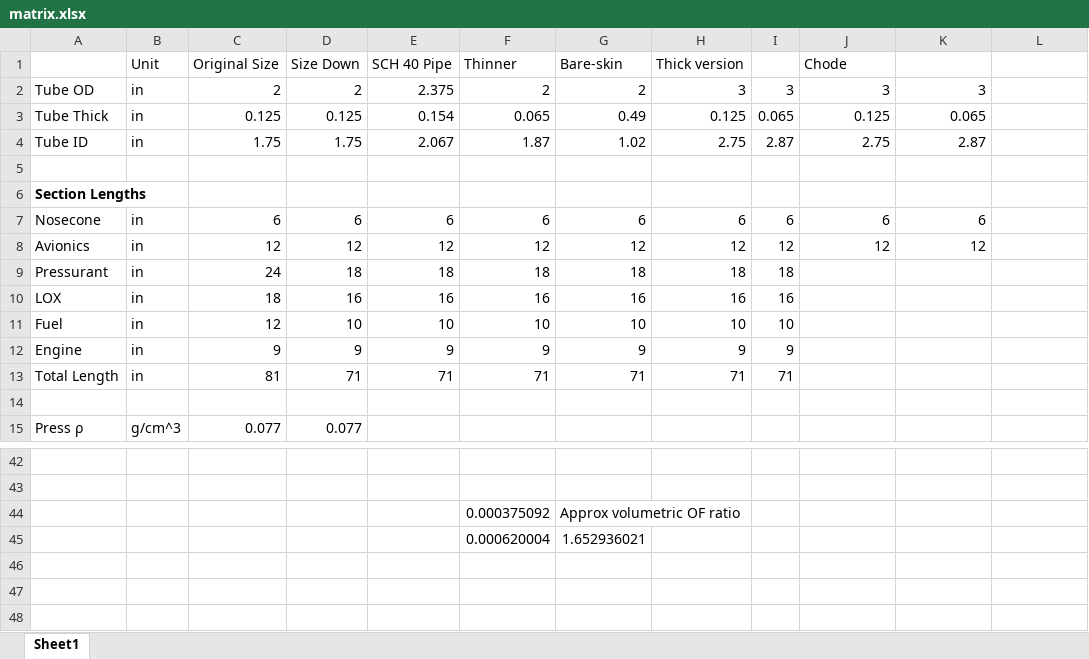
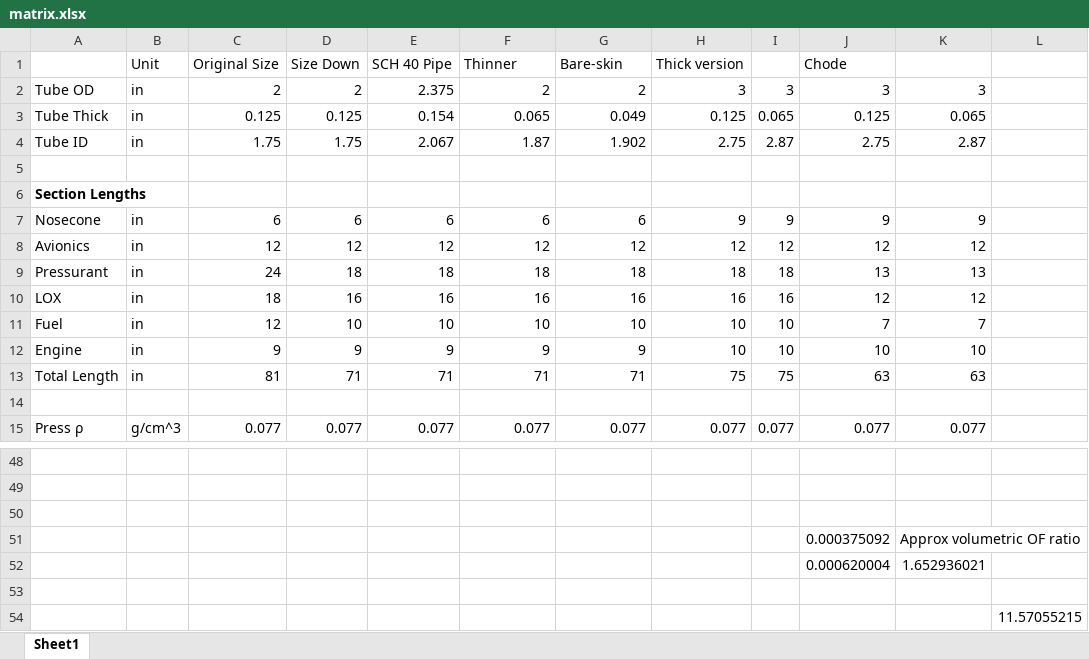
Before and after one commit to M-LKT/upstream-salmon-rocket, an Excel workbook: vehicle-sims/thickness-weight-study/matrix.xlsx, sheet Sheet1, drawn as a sheet; only a part is shown, gaps mark what is left out; values as stored, in another font and other column widths than the file's, no borders; conditional formats not drawn; addresses are those after the commit; the diff covers the shown part only; the diff names each change by its address in the sheet, - before the commit and + after, or states it on an @@ line.

```diff
--- a/vehicle-sims/thickness-weight-study/matrix.xlsx (sheet Sheet1)
+++ b/vehicle-sims/thickness-weight-study/matrix.xlsx (sheet Sheet1)
-G3 (Bare-skin): 0.49
+G3 (Bare-skin): 0.049
-G4 (Bare-skin): 1.02
+G4 (Bare-skin): 1.902
-H7 (Thick version): 6
+H7 (Thick version): 9
-I7: 6
+I7: 9
-J7 (Chode): 6
+J7 (Chode): 9
-K7: 6
+K7: 9
-J9 (Chode): (empty)
+J9 (Chode): 13
-K9: (empty)
+K9: 13
-J10 (Chode): (empty)
+J10 (Chode): 12
-K10: (empty)
+K10: 12
-J11 (Chode): (empty)
+J11 (Chode): 7
-K11: (empty)
+K11: 7
-H12 (Thick version): 9
+H12 (Thick version): 10
-I12: 9
+I12: 10
-J12 (Chode): (empty)
+J12 (Chode): 10
-K12: (empty)
+K12: 10
-H13 (Thick version): 71
+H13 (Thick version): 75
-I13: 71
+I13: 75
-J13 (Chode): (empty)
+J13 (Chode): 63
-K13: (empty)
+K13: 63
-E15 (SCH 40 Pipe): (empty)
+E15 (SCH 40 Pipe): 0.077
-F15 (Thinner): (empty)
+F15 (Thinner): 0.077
-G15 (Bare-skin): (empty)
+G15 (Bare-skin): 0.077
-H15 (Thick version): (empty)
+H15 (Thick version): 0.077
-I15: (empty)
+I15: 0.077
-J15 (Chode): (empty)
+J15 (Chode): 0.077
-K15: (empty)
+K15: 0.077
-row 50:  |  |  |  |  | 0.000375092 | Approx volumetric OF ratio
+row 50: (empty)
+row 51:  |  |  |  |  |  |  |  |  | 0.000375092 | Approx volumetric OF ratio
+row 52:  |  |  |  |  |  |  |  |  | 0.000620004 | 1.652936021
-row 53:  |  |  |  |  | 0.000620004 | 1.652936021
+row 53: (empty)
+row 54:  |  |  |  |  |  |  |  |  |  |  | 11.57055215
```
Also changed, not shown: 12 added rows, 6 removed rows and 60 edited cells elsewhere in this sheet, formulas that keep their value, 11 other files.
